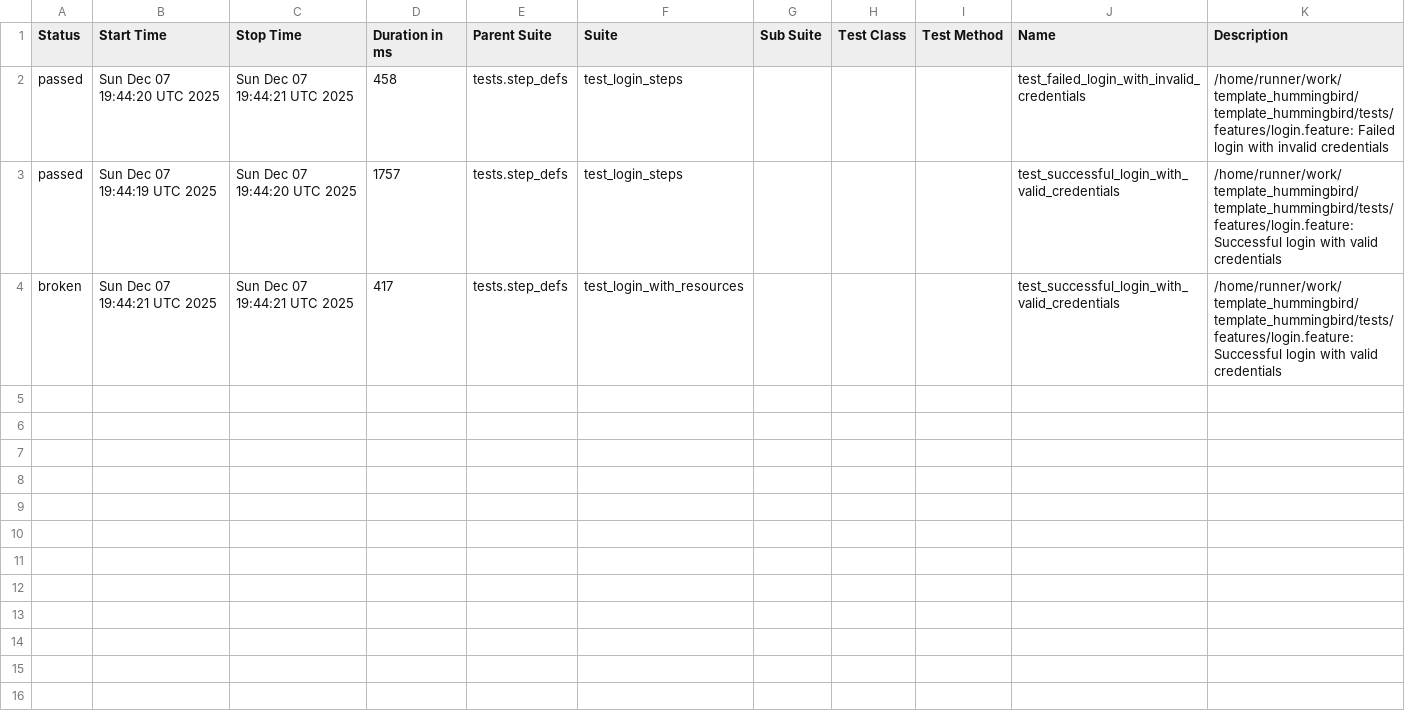
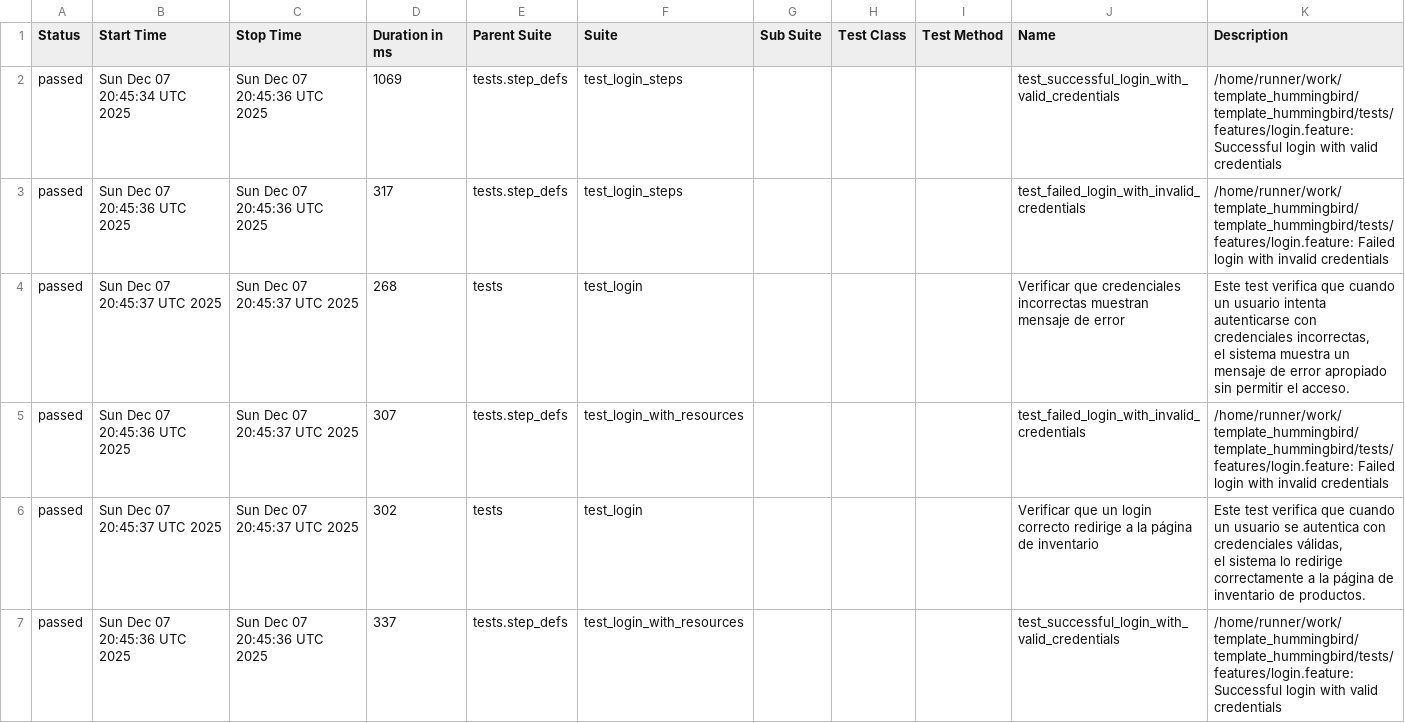
Before and after one commit to rommelayala/template_hummingbird, a CSV file: data/suites.csv, drawn as a sheet.

```diff
--- a/data/suites.csv
+++ b/data/suites.csv
@@ -1,4 +1,13 @@
 "Status","Start Time","Stop Time","Duration in ms","Parent Suite","Suite","Sub Suite","Test Class","Test Method","Name","Description"
-"passed","Sun Dec 07 19:44:20 UTC 2025","Sun Dec 07 19:44:21 UTC 2025","458","tests.step_defs","test_login_steps","","","","test_failed_login_with_invalid_credentials","/home/runner/work/template_hummingbird/template_hummingbird/tests/features/login.feature: Failed login with invalid credentials"
-"passed","Sun Dec 07 19:44:19 UTC 2025","Sun Dec 07 19:44:20 UTC 2025","1757","tests.step_defs","test_login_steps","","","","test_successful_login_with_valid_credentials","/home/runner/work/template_hummingbird/template_hummingbird/tests/features/login.feature: Successful login with valid credentials"
-"broken","Sun Dec 07 19:44:21 UTC 2025","Sun Dec 07 19:44:21 UTC 2025","417","tests.step_defs","test_login_with_resources","","","","test_successful_login_with_valid_credentials","/home/runner/work/template_hummingbird/template_hummingbird/tests/features/login.feature: Successful login with valid credentials"
+"passed","Sun Dec 07 20:45:34 UTC 2025","Sun Dec 07 20:45:36 UTC 2025","1069","tests.step_defs","test_login_steps","","","","test_successful_login_with_valid_credentials","/home/runner/work/template_hummingbird/template_hummingbird/tests/features/login.feature: Successful login with valid credentials"
+"passed","Sun Dec 07 20:45:36 UTC 2025","Sun Dec 07 20:45:36 UTC 2025","317","tests.step_defs","test_login_steps","","","","test_failed_login_with_invalid_credentials","/home/runner/work/template_hummingbird/template_hummingbird/tests/features/login.feature: Failed login with invalid credentials"
+"passed","Sun Dec 07 20:45:37 UTC 2025","Sun Dec 07 20:45:37 UTC 2025","268","tests","test_login","","","","Verificar que credenciales incorrectas muestran mensaje de error","
+Este test verifica que cuando un usuario intenta autenticarse con credenciales incorrectas,
+el sistema muestra un mensaje de error apropiado sin permitir el acceso.
+"
+"passed","Sun Dec 07 20:45:36 UTC 2025","Sun Dec 07 20:45:37 UTC 2025","307","tests.step_defs","test_login_with_resources","","","","test_failed_login_with_invalid_credentials","/home/runner/work/template_hummingbird/template_hummingbird/tests/features/login.feature: Failed login with invalid credentials"
+"passed","Sun Dec 07 20:45:37 UTC 2025","Sun Dec 07 20:45:37 UTC 2025","302","tests","test_login","","","","Verificar que un login correcto redirige a la página de inventario","
+Este test verifica que cuando un usuario se autentica con credenciales válidas,
+el sistema lo redirige correctamente a la página de inventario de productos.
+"
+"passed","Sun Dec 07 20:45:36 UTC 2025","Sun Dec 07 20:45:36 UTC 2025","337","tests.step_defs","test_login_with_resources","","","","test_successful_login_with_valid_credentials","/home/runner/work/template_hummingbird/template_hummingbird/tests/features/login.feature: Successful login with valid credentials"
```
Also changed, not shown: 41 other files.
